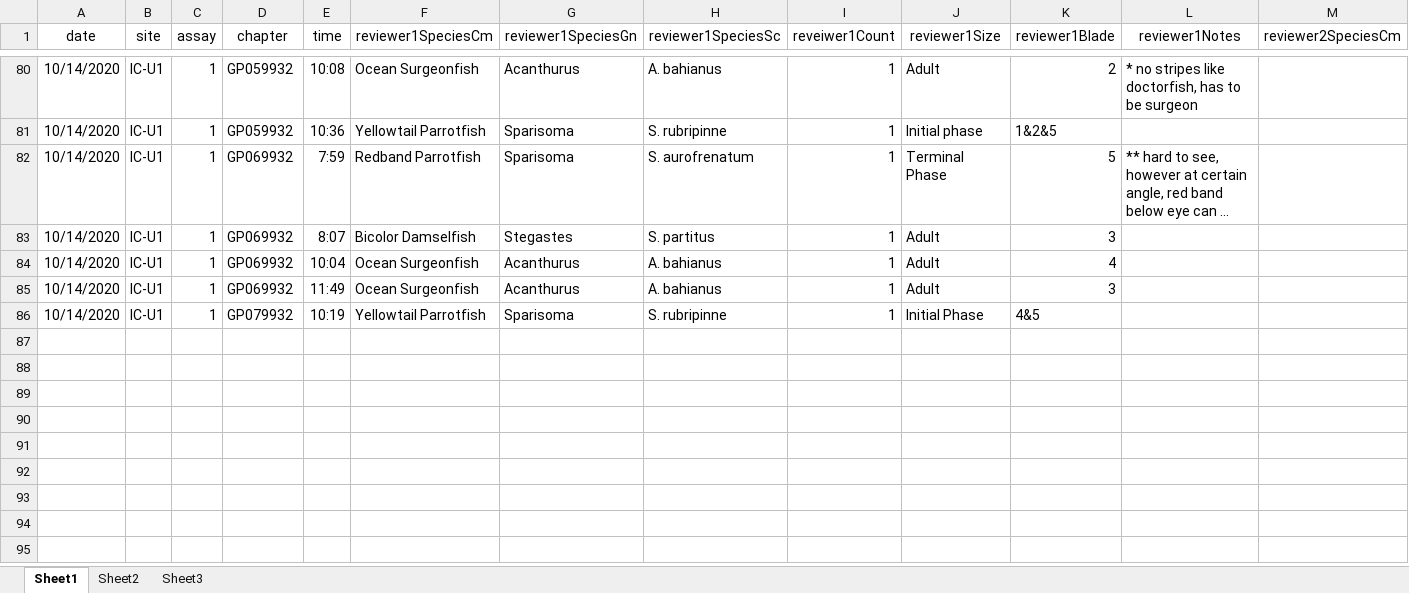
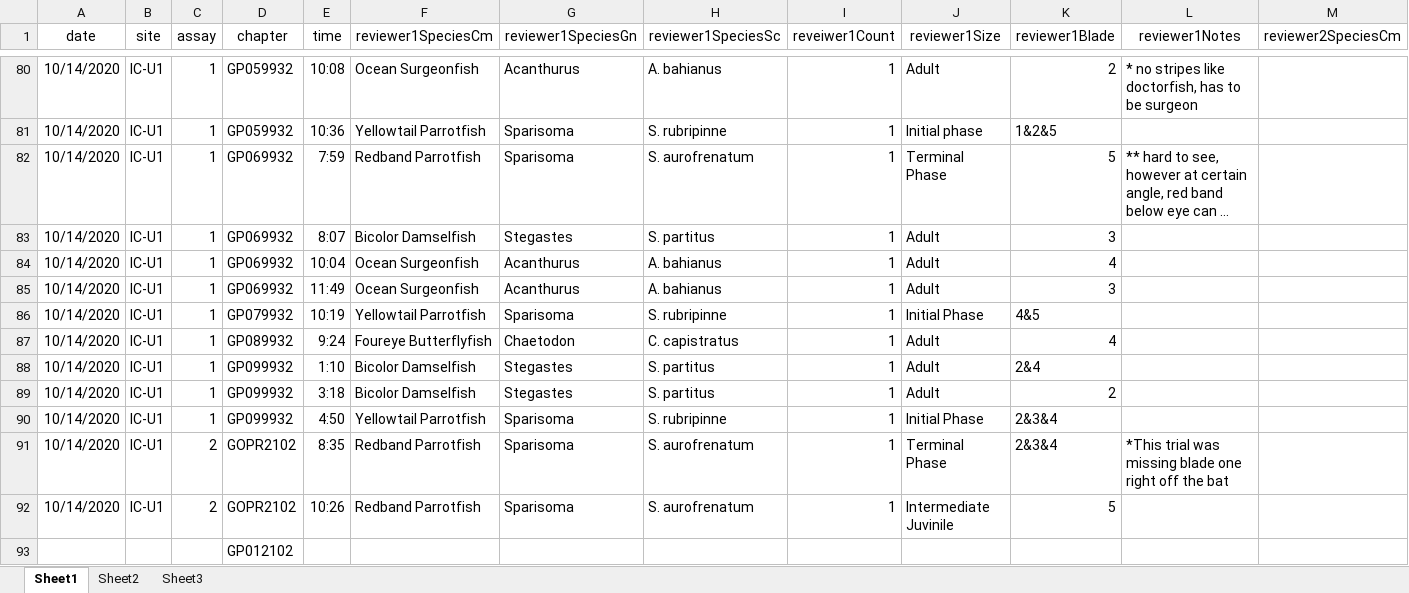
Before and after one commit to icombs2017/photogrammetryNOAA, an Excel workbook: herbivory/data/herbivoryVideoDataSheet.xlsx, sheet Sheet1, drawn as a sheet; only a part is shown, gaps mark what is left out; long unchanged cells end in …; values as stored, in another font and other column widths than the file's, no borders; rows hold the shown columns only; the diff names each change by its address in the sheet, - before the commit and + after, or states it on an @@ line.

Commit message:
continuation
started C1-U1 - 2

```diff
--- a/herbivory/data/herbivoryVideoDataSheet.xlsx (sheet Sheet1)
+++ b/herbivory/data/herbivoryVideoDataSheet.xlsx (sheet Sheet1)
+row 87: 10/14/2020 | IC-U1 | 1 | GP089932 | 9:24 | Foureye Butterflyfish | Chaetodon | C. capistratus | 1 | Adult | 4
+row 88: 10/14/2020 | IC-U1 | 1 | GP099932 | 1:10 | Bicolor Damselfish | Stegastes | S. partitus | 1 | Adult | 2&4
+row 89: 10/14/2020 | IC-U1 | 1 | GP099932 | 3:18 | Bicolor Damselfish | Stegastes | S. partitus | 1 | Adult | 2
+row 90: 10/14/2020 | IC-U1 | 1 | GP099932 | 4:50 | Yellowtail Parrotfish | Sparisoma | S. rubripinne | 1 | Initial Phase | 2&3&4
+row 91: 10/14/2020 | IC-U1 | 2 | GOPR2102 | 8:35 | Redband Parrotfish | Sparisoma | S. aurofrenatum | 1 | Terminal Phase | 2&3&4 | *This trial was missing blade one right off the bat
+row 92: 10/14/2020 | IC-U1 | 2 | GOPR2102 | 10:26 | Redband Parrotfish | Sparisoma | S. aurofrenatum | 1 | Intermediate Juvinile | 5
+row 93:  |  |  | GP012102
```
